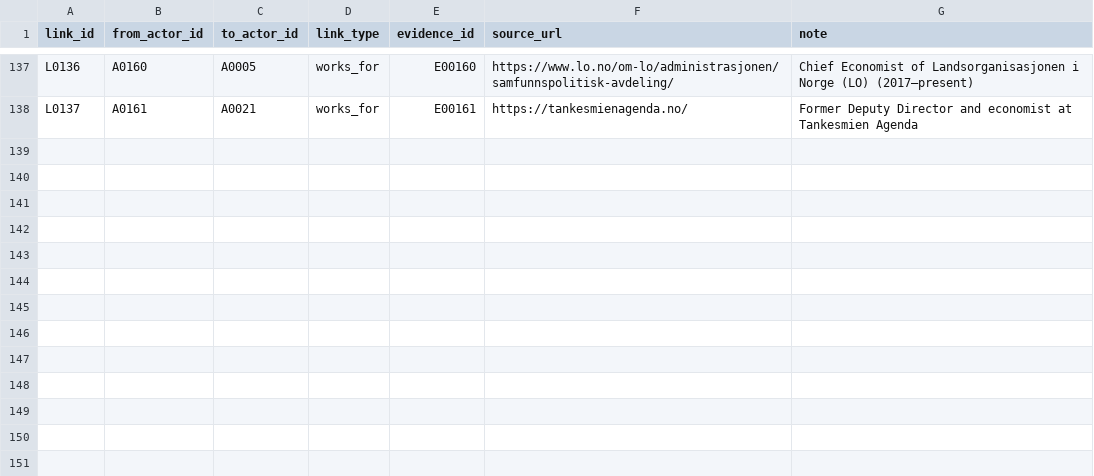
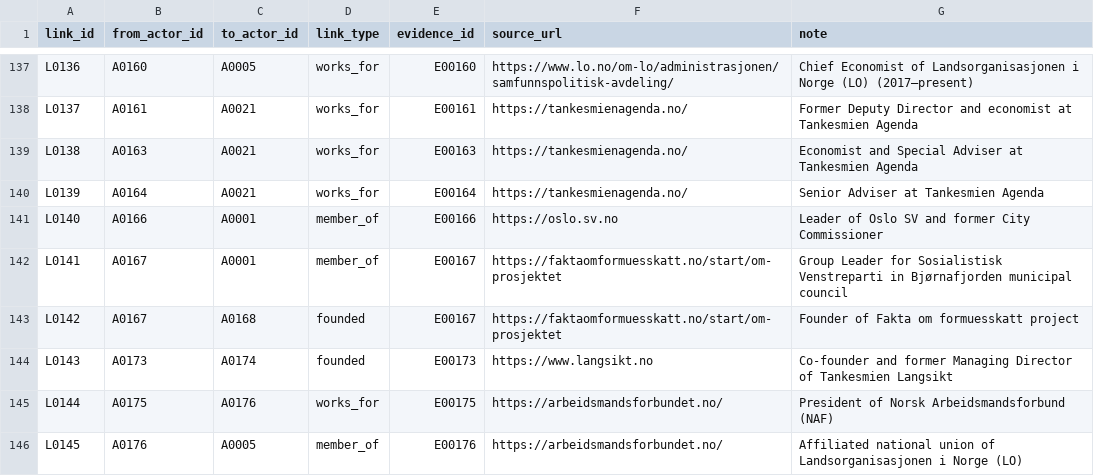
Before and after one commit to Egalitaristen/wealth-tax-database, a CSV file: data/no/links.csv, drawn as a sheet; only a part is shown, gaps mark what is left out.

```diff
--- a/data/no/links.csv
+++ b/data/no/links.csv
@@ -138 +138,9 @@ L0136,A0160,A0005,works_for,E00160,https://www.lo.no/om-lo/administrasjonen/samf
 L0137,A0161,A0021,works_for,E00161,https://tankesmienagenda.no/,Former Deputy Director and economist at Tankesmien Agenda
+L0138,A0163,A0021,works_for,E00163,https://tankesmienagenda.no/,Economist and Special Adviser at Tankesmien Agenda
+L0139,A0164,A0021,works_for,E00164,https://tankesmienagenda.no/,Senior Adviser at Tankesmien Agenda
+L0140,A0166,A0001,member_of,E00166,https://oslo.sv.no,Leader of Oslo SV and former City Commissioner
+L0141,A0167,A0001,member_of,E00167,https://faktaomformuesskatt.no/start/om-prosjektet,Group Leader for Sosialistisk Venstreparti in Bjørnafjorden municipal council
+L0142,A0167,A0168,founded,E00167,https://faktaomformuesskatt.no/start/om-prosjektet,Founder of Fakta om formuesskatt project
+L0143,A0173,A0174,founded,E00173,https://www.langsikt.no,Co-founder and former Managing Director of Tankesmien Langsikt
+L0144,A0175,A0176,works_for,E00175,https://arbeidsmandsforbundet.no/,President of Norsk Arbeidsmandsforbund (NAF)
+L0145,A0176,A0005,member_of,E00176,https://arbeidsmandsforbundet.no/,Affiliated national union of Landsorganisasjonen i Norge (LO)
```
Also changed, not shown: data/no/actors.csv, data/no/profiles.csv, 2 other files.
